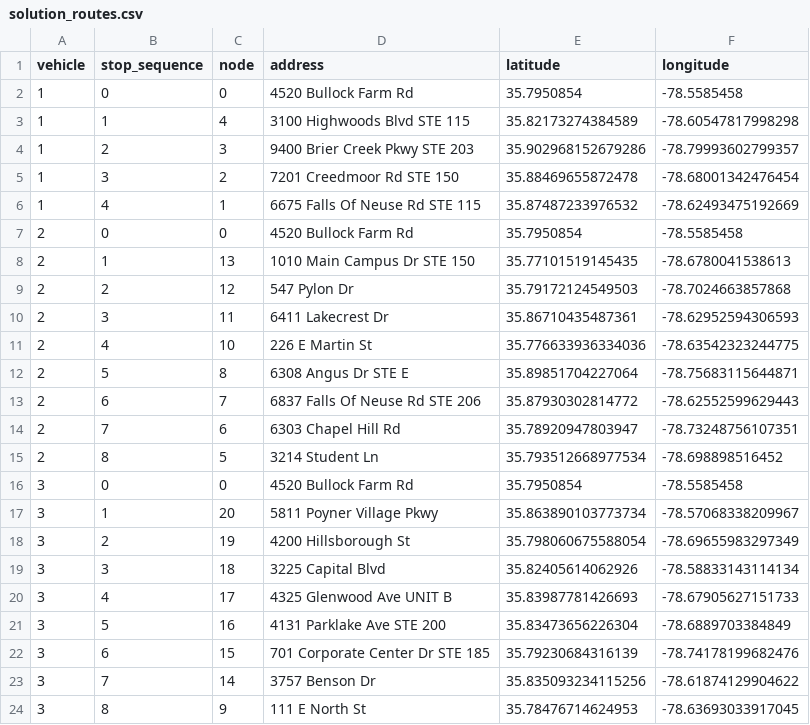
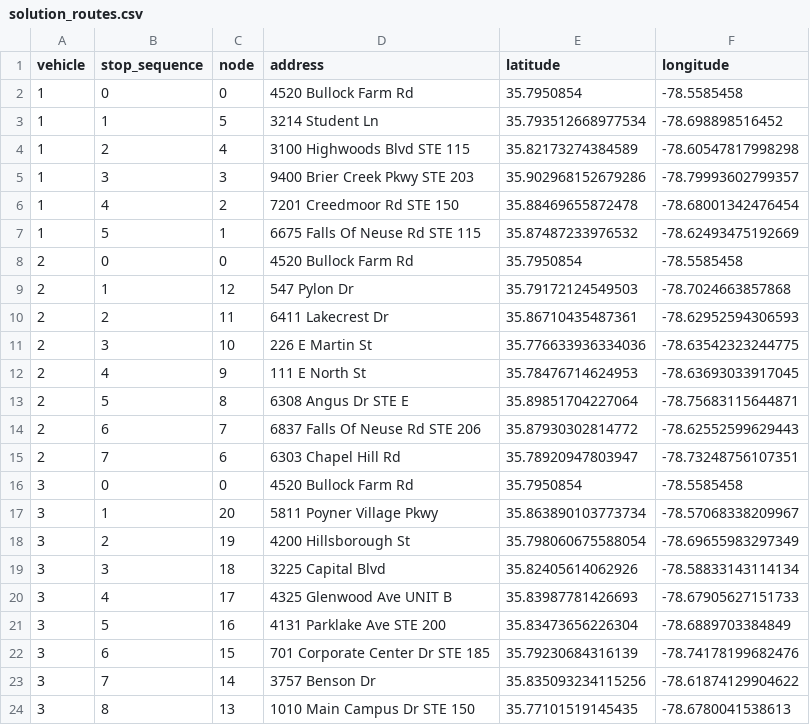
Before and after one commit to grant-jones1/raleigh-delivery-optimizer, a CSV file: data/solution_routes.csv, drawn as a sheet.

```diff
--- a/data/solution_routes.csv
+++ b/data/solution_routes.csv
@@ -2,11 +2,12 @@ vehicle,stop_sequence,node,address,latitude,longitude
 1,0,0,4520 Bullock Farm Rd,35.7950854,-78.5585458
-1,1,4,3100 Highwoods Blvd STE 115,35.82173274384589,-78.60547817998298
-1,2,3,9400 Brier Creek Pkwy STE 203,35.902968152679286,-78.79993602799357
-1,3,2,7201 Creedmoor Rd STE 150,35.88469655872478,-78.68001342476454
-1,4,1,6675 Falls Of Neuse Rd STE 115,35.87487233976532,-78.62493475192669
+1,1,5,3214 Student Ln,35.793512668977534,-78.698898516452
+1,2,4,3100 Highwoods Blvd STE 115,35.82173274384589,-78.60547817998298
+1,3,3,9400 Brier Creek Pkwy STE 203,35.902968152679286,-78.79993602799357
+1,4,2,7201 Creedmoor Rd STE 150,35.88469655872478,-78.68001342476454
+1,5,1,6675 Falls Of Neuse Rd STE 115,35.87487233976532,-78.62493475192669
 2,0,0,4520 Bullock Farm Rd,35.7950854,-78.5585458
-2,1,13,1010 Main Campus Dr STE 150,35.77101519145435,-78.6780041538613
-2,2,12,547 Pylon Dr,35.79172124549503,-78.7024663857868
-2,3,11,6411 Lakecrest Dr,35.86710435487361,-78.62952594306593
-2,4,10,226 E Martin St,35.776633936334036,-78.63542323244775
+2,1,12,547 Pylon Dr,35.79172124549503,-78.7024663857868
+2,2,11,6411 Lakecrest Dr,35.86710435487361,-78.62952594306593
+2,3,10,226 E Martin St,35.776633936334036,-78.63542323244775
+2,4,9,111 E North St,35.78476714624953,-78.63693033917045
 2,5,8,6308 Angus Dr STE E,35.89851704227064,-78.75683115644871
@@ -14,3 +15,2 @@ vehicle,stop_sequence,node,address,latitude,longitude
 2,7,6,6303 Chapel Hill Rd,35.78920947803947,-78.73248756107351
-2,8,5,3214 Student Ln,35.793512668977534,-78.698898516452
 3,0,0,4520 Bullock Farm Rd,35.7950854,-78.5585458
@@ -23,2 +23,2 @@ vehicle,stop_sequence,node,address,latitude,longitude
 3,7,14,3757 Benson Dr,35.835093234115256,-78.61874129904622
-3,8,9,111 E North St,35.78476714624953,-78.63693033917045
+3,8,13,1010 Main Campus Dr STE 150,35.77101519145435,-78.6780041538613
```
Also changed, not shown: data/sample_stops.csv, 4 other files.
